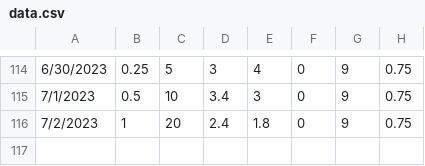
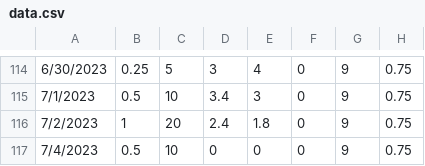
Before and after one commit to bmck039/Fish-Tank-Controller, a CSV file: data.csv, drawn as a sheet; only a part is shown, gaps mark what is left out; the diff names each change by its address in the sheet, - before the commit and + after, or states it on an @@ line.

Commit message:
added data point for 7/4/2023

```diff
--- a/data.csv
+++ b/data.csv
+row 117: 7/4/2023 | 0.5 | 10 | 0 | 0 | 0 | 9 | 0.75
```
